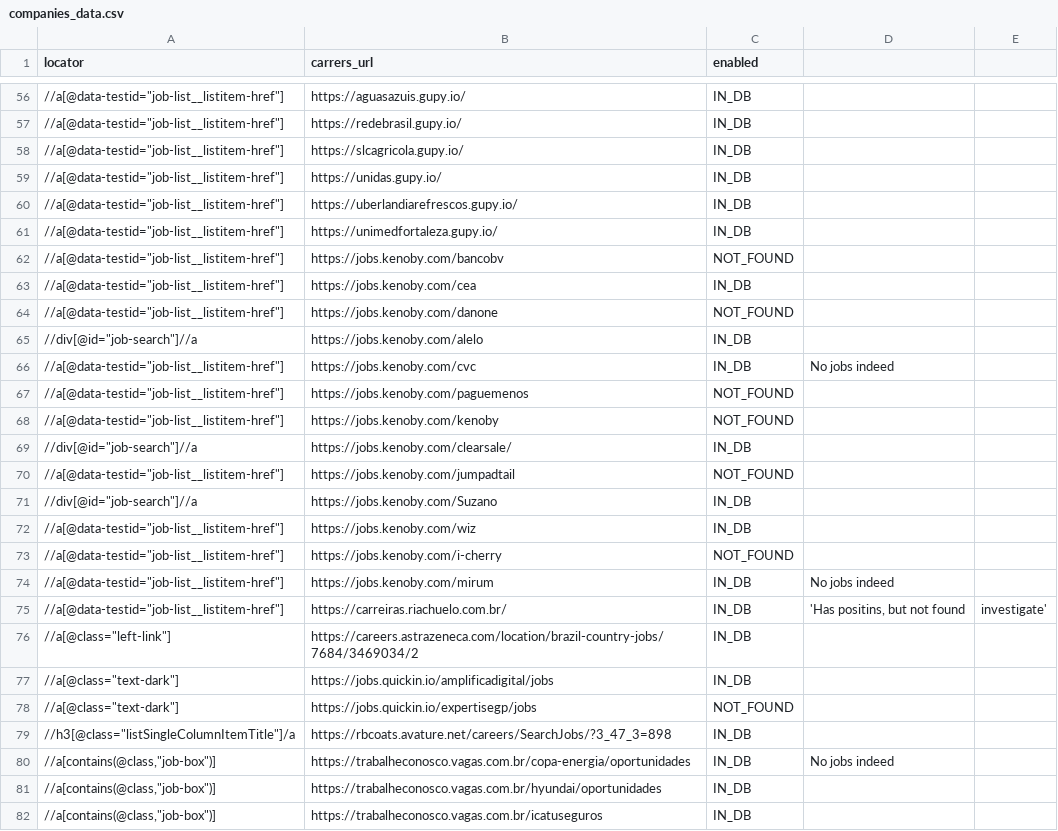
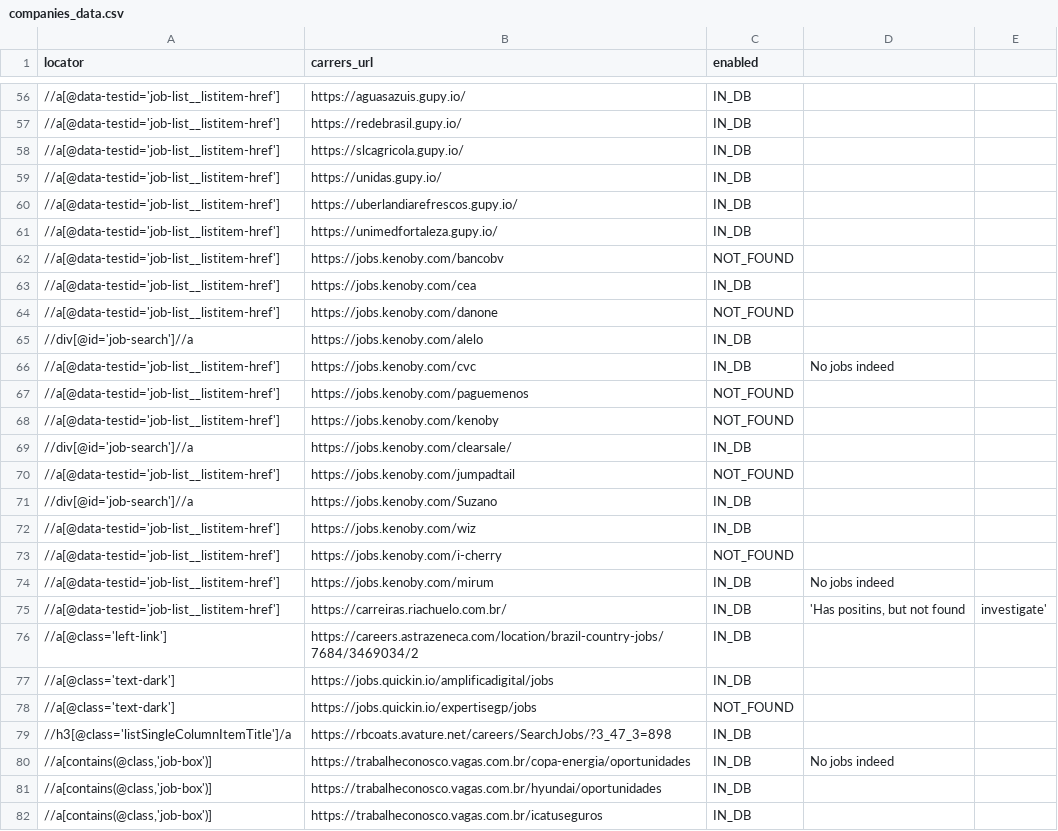
Before and after one commit to douglasdcm/search-jobs, a CSV file: src/crawler/companies_data.csv, drawn as a sheet; only a part is shown, gaps mark what is left out; the diff covers the shown part only.

Commit message:
changing double quote to single quote in data file

```diff
--- a/src/crawler/companies_data.csv
+++ b/src/crawler/companies_data.csv
@@ -56,27 +56,27 @@ locator;carrers_url;enabled;
-//a[@data-testid="job-list__listitem-href"];https://aguasazuis.gupy.io/;IN_DB;
-//a[@data-testid="job-list__listitem-href"];https://redebrasil.gupy.io/;IN_DB;
-//a[@data-testid="job-list__listitem-href"];https://slcagricola.gupy.io/;IN_DB;
-//a[@data-testid="job-list__listitem-href"];https://unidas.gupy.io/;IN_DB;
-//a[@data-testid="job-list__listitem-href"];https://uberlandiarefrescos.gupy.io/;IN_DB;
-//a[@data-testid="job-list__listitem-href"];https://unimedfortaleza.gupy.io/;IN_DB;
-//a[@data-testid="job-list__listitem-href"];https://jobs.kenoby.com/bancobv;NOT_FOUND;
-//a[@data-testid="job-list__listitem-href"];https://jobs.kenoby.com/cea;IN_DB;
-//a[@data-testid="job-list__listitem-href"];https://jobs.kenoby.com/danone;NOT_FOUND;
-//div[@id="job-search"]//a;https://jobs.kenoby.com/alelo;IN_DB;
-//a[@data-testid="job-list__listitem-href"];https://jobs.kenoby.com/cvc;IN_DB;No jobs indeed
-//a[@data-testid="job-list__listitem-href"];https://jobs.kenoby.com/paguemenos;NOT_FOUND;
-//a[@data-testid="job-list__listitem-href"];https://jobs.kenoby.com/kenoby;NOT_FOUND;
-//div[@id="job-search"]//a;https://jobs.kenoby.com/clearsale/;IN_DB;
-//a[@data-testid="job-list__listitem-href"];https://jobs.kenoby.com/jumpadtail;NOT_FOUND;
-//div[@id="job-search"]//a;https://jobs.kenoby.com/Suzano;IN_DB;
-//a[@data-testid="job-list__listitem-href"];https://jobs.kenoby.com/wiz;IN_DB;
-//a[@data-testid="job-list__listitem-href"];https://jobs.kenoby.com/i-cherry;NOT_FOUND;
-//a[@data-testid="job-list__listitem-href"];https://jobs.kenoby.com/mirum;IN_DB;No jobs indeed
-//a[@data-testid="job-list__listitem-href"];https://carreiras.riachuelo.com.br/;IN_DB;'Has positins, but not found; investigate'
-//a[@class="left-link"];https://careers.astrazeneca.com/location/brazil-country-jobs/7684/3469034/2;IN_DB;
-//a[@class="text-dark"];https://jobs.quickin.io/amplificadigital/jobs;IN_DB;
-//a[@class="text-dark"];https://jobs.quickin.io/expertisegp/jobs;NOT_FOUND;
-//h3[@class="listSingleColumnItemTitle"]/a;https://rbcoats.avature.net/careers/SearchJobs/?3_47_3=898;IN_DB;
-//a[contains(@class,"job-box")];https://trabalheconosco.vagas.com.br/copa-energia/oportunidades;IN_DB;No jobs indeed
-//a[contains(@class,"job-box")];https://trabalheconosco.vagas.com.br/hyundai/oportunidades;IN_DB;
-//a[contains(@class,"job-box")];https://trabalheconosco.vagas.com.br/icatuseguros;IN_DB;
+//a[@data-testid='job-list__listitem-href'];https://aguasazuis.gupy.io/;IN_DB;;
+//a[@data-testid='job-list__listitem-href'];https://redebrasil.gupy.io/;IN_DB;;
+//a[@data-testid='job-list__listitem-href'];https://slcagricola.gupy.io/;IN_DB;;
+//a[@data-testid='job-list__listitem-href'];https://unidas.gupy.io/;IN_DB;;
+//a[@data-testid='job-list__listitem-href'];https://uberlandiarefrescos.gupy.io/;IN_DB;;
+//a[@data-testid='job-list__listitem-href'];https://unimedfortaleza.gupy.io/;IN_DB;;
+//a[@data-testid='job-list__listitem-href'];https://jobs.kenoby.com/bancobv;NOT_FOUND;;
+//a[@data-testid='job-list__listitem-href'];https://jobs.kenoby.com/cea;IN_DB;;
+//a[@data-testid='job-list__listitem-href'];https://jobs.kenoby.com/danone;NOT_FOUND;;
+//div[@id='job-search']//a;https://jobs.kenoby.com/alelo;IN_DB;;
+//a[@data-testid='job-list__listitem-href'];https://jobs.kenoby.com/cvc;IN_DB;No jobs indeed;
+//a[@data-testid='job-list__listitem-href'];https://jobs.kenoby.com/paguemenos;NOT_FOUND;;
+//a[@data-testid='job-list__listitem-href'];https://jobs.kenoby.com/kenoby;NOT_FOUND;;
+//div[@id='job-search']//a;https://jobs.kenoby.com/clearsale/;IN_DB;;
+//a[@data-testid='job-list__listitem-href'];https://jobs.kenoby.com/jumpadtail;NOT_FOUND;;
+//div[@id='job-search']//a;https://jobs.kenoby.com/Suzano;IN_DB;;
+//a[@data-testid='job-list__listitem-href'];https://jobs.kenoby.com/wiz;IN_DB;;
+//a[@data-testid='job-list__listitem-href'];https://jobs.kenoby.com/i-cherry;NOT_FOUND;;
+//a[@data-testid='job-list__listitem-href'];https://jobs.kenoby.com/mirum;IN_DB;No jobs indeed;
+//a[@data-testid='job-list__listitem-href'];https://carreiras.riachuelo.com.br/;IN_DB;'Has positins, but not found; investigate'
+//a[@class='left-link'];https://careers.astrazeneca.com/location/brazil-country-jobs/7684/3469034/2;IN_DB;;
+//a[@class='text-dark'];https://jobs.quickin.io/amplificadigital/jobs;IN_DB;;
+//a[@class='text-dark'];https://jobs.quickin.io/expertisegp/jobs;NOT_FOUND;;
+//h3[@class='listSingleColumnItemTitle']/a;https://rbcoats.avature.net/careers/SearchJobs/?3_47_3=898;IN_DB;;
+//a[contains(@class,'job-box')];https://trabalheconosco.vagas.com.br/copa-energia/oportunidades;IN_DB;No jobs indeed;
+//a[contains(@class,'job-box')];https://trabalheconosco.vagas.com.br/hyundai/oportunidades;IN_DB;;
+//a[contains(@class,'job-box')];https://trabalheconosco.vagas.com.br/icatuseguros;IN_DB;;
```
Also changed, not shown: 133 edited cells elsewhere in this file.
